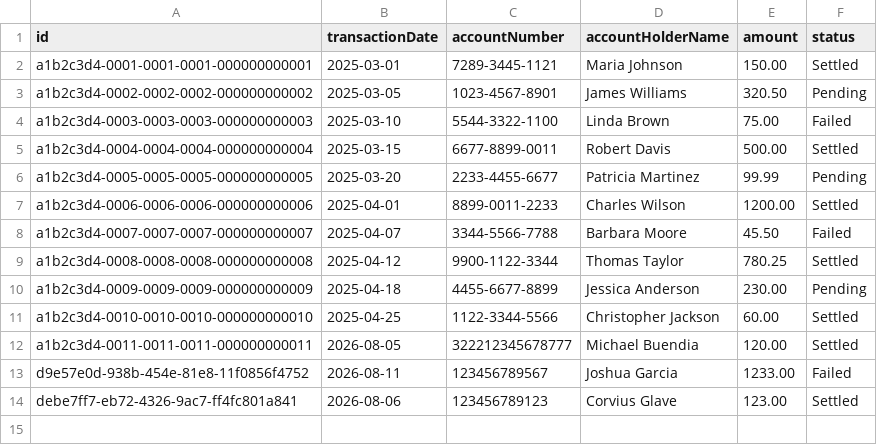
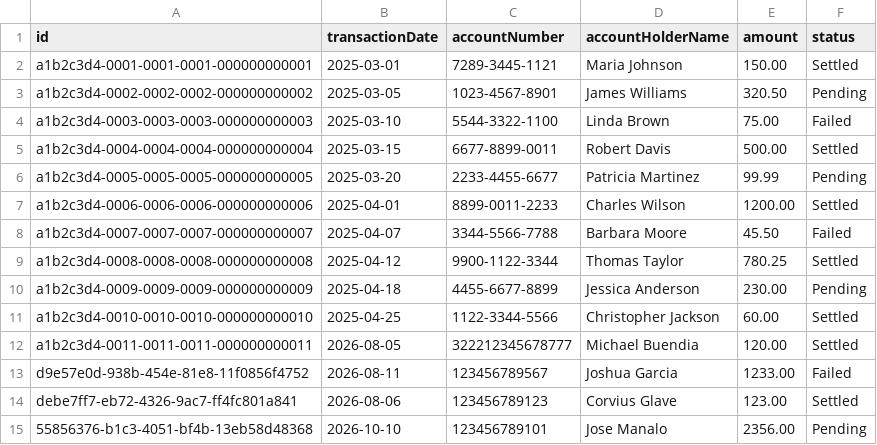
Before and after one commit to bian-code/First-Circle_Transaction-System, a CSV file: backend/src/main/resources/data/transactions.csv, drawn as a sheet.

Commit message:
fix excel nd csv export

```diff
--- a/backend/src/main/resources/data/transactions.csv
+++ b/backend/src/main/resources/data/transactions.csv
@@ -14 +14,2 @@ d9e57e0d-938b-454e-81e8-11f0856f4752,2026-08-11,123456789567,Joshua Garcia,1233.
 debe7ff7-eb72-4326-9ac7-ff4fc801a841,2026-08-06,123456789123,Corvius Glave,123.00,Settled
+55856376-b1c3-4051-bf4b-13eb58d48368,2026-10-10,123456789101,Jose Manalo,2356.00,Pending
```
Also changed, not shown: 1 other file.
